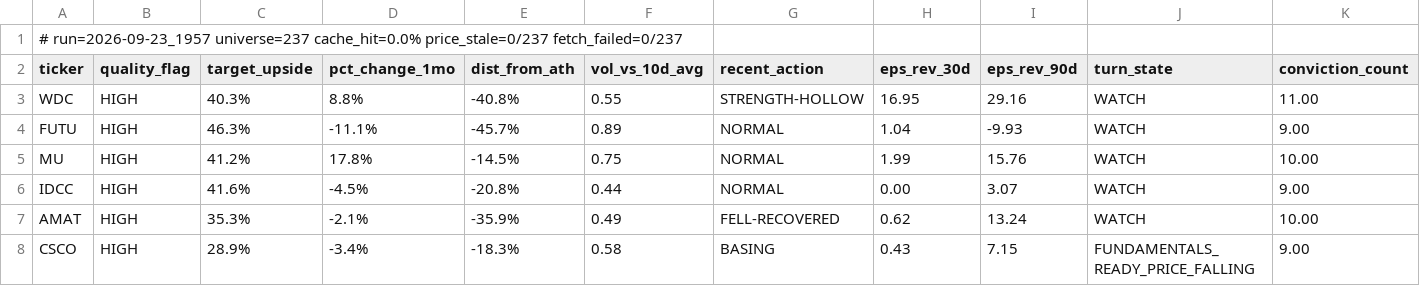
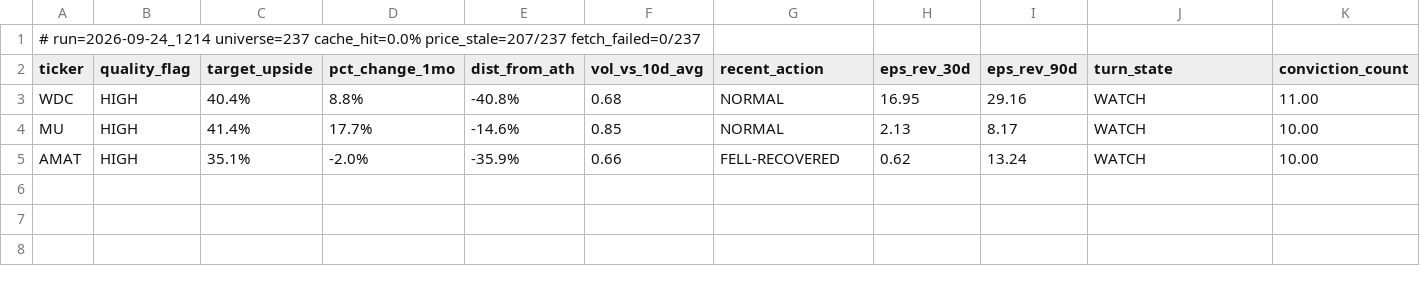
Before and after one commit to uvam3boy-stack/hunter-sk9m3xf7q2, a CSV file: latest_quality_on_dip.csv, drawn as a sheet; only a part is shown; removed rows and columns are numbered as before the commit, all else as after; rows hold the shown columns only; the diff names each change by its address in the sheet, - before the commit and + after, or states it on an @@ line.

```diff
--- a/latest_quality_on_dip.csv
+++ b/latest_quality_on_dip.csv
-A1 (ticker): # run=2026-09-23_1957 universe=237 cache_hit=0.0% price_stale=0/237 fetch_failed=0/237
+A1 (ticker): # run=2026-09-24_1214 universe=237 cache_hit=0.0% price_stale=207/237 fetch_failed=0/237
-C3 (target_upside): 40.3%
+C3 (target_upside): 40.4%
-F3 (vol_vs_10d_avg): 0.55
+F3 (vol_vs_10d_avg): 0.68
-G3 (recent_action): STRENGTH-HOLLOW
+G3 (recent_action): NORMAL
-row 4: FUTU | HIGH | 46.3% | -11.1% | -45.7% | 0.89 | NORMAL | 1.04 | -9.93 | WATCH | 9.00
-C4 (target_upside): 41.2%
+C4 (target_upside): 41.4%
-D4 (pct_change_1mo): 17.8%
+D4 (pct_change_1mo): 17.7%
-E4 (dist_from_ath): -14.5%
+E4 (dist_from_ath): -14.6%
-F4 (vol_vs_10d_avg): 0.75
+F4 (vol_vs_10d_avg): 0.85
-H4 (eps_rev_30d): 1.99
+H4 (eps_rev_30d): 2.13
-I4 (eps_rev_90d): 15.76
+I4 (eps_rev_90d): 8.17
-row 6: IDCC | HIGH | 41.6% | -4.5% | -20.8% | 0.44 | NORMAL | 0.00 | 3.07 | WATCH | 9.00
-C5 (target_upside): 35.3%
+C5 (target_upside): 35.1%
-D5 (pct_change_1mo): -2.1%
+D5 (pct_change_1mo): -2.0%
-F5 (vol_vs_10d_avg): 0.49
+F5 (vol_vs_10d_avg): 0.66
-row 8: CSCO | HIGH | 28.9% | -3.4% | -18.3% | 0.58 | BASING | 0.43 | 7.15 | FUNDAMENTALS_READY_PRICE_FALLING | 9.00
```
Also changed, not shown: latest.csv, latest_excluded.csv, 4 other files.
